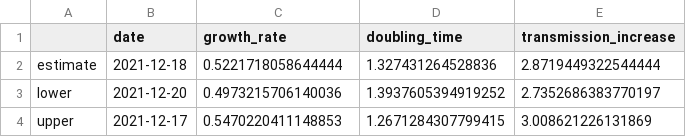
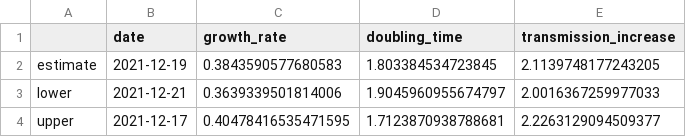
Before and after one commit to andersen-lab/lone_pine, a CSV file: resources/estimates.csv, drawn as a sheet.

```diff
--- a/resources/estimates.csv
+++ b/resources/estimates.csv
@@ -1,4 +1,4 @@
 ,date,growth_rate,doubling_time,transmission_increase
-estimate,2021-12-18,0.5221718058644444,1.327431264528836,2.8719449322544444
-lower,2021-12-20,0.4973215706140036,1.3937605394919252,2.7352686383770197
-upper,2021-12-17,0.5470220411148853,1.2671284307799415,3.008621226131869
+estimate,2021-12-19,0.3843590577680583,1.803384534723845,2.1139748177243205
+lower,2021-12-21,0.3639339501814006,1.9045960955674797,2.0016367259977033
+upper,2021-12-17,0.40478416535471595,1.7123870938788681,2.2263129094509377
```
Also changed, not shown: resources/fit.csv, resources/tests.csv, 5 other files.
